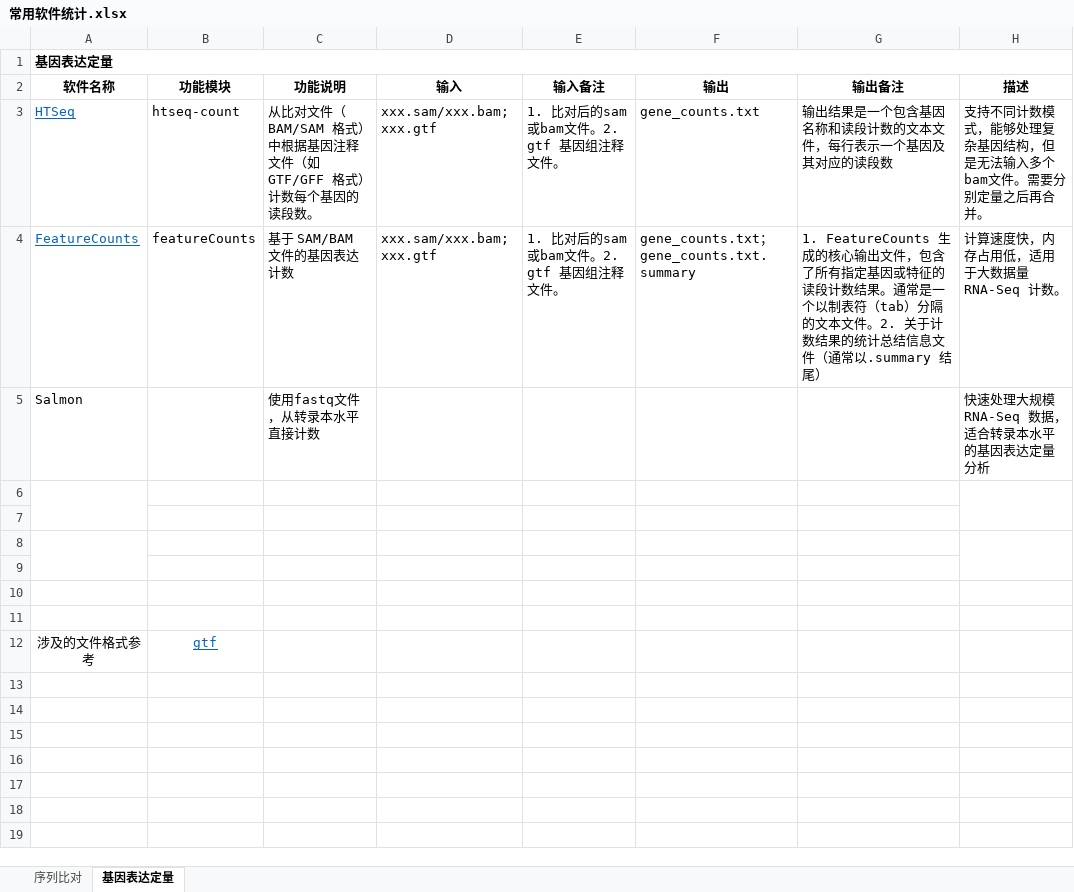
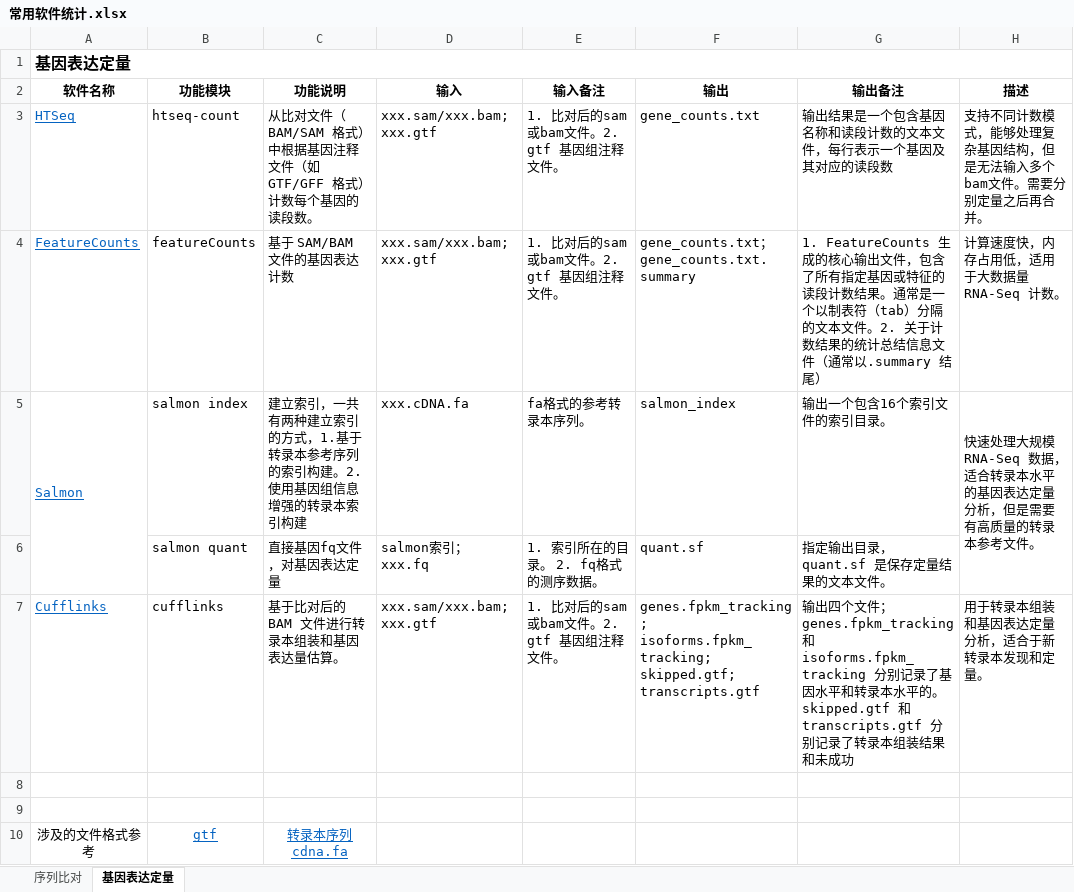
Before and after one commit to YanggWu/BioinfoDemoLab, an Excel workbook: 常用工具/常用软件统计.xlsx, sheet 基因表达定量, drawn as a sheet; values as stored, in another font and other column widths than the file's, no borders; removed rows and columns are numbered as before the commit, all else as after; the diff names each change by its address in the sheet, - before the commit and + after, or states it on an @@ line.

```diff
--- a/常用工具/常用软件统计.xlsx (sheet 基因表达定量)
+++ b/常用工具/常用软件统计.xlsx (sheet 基因表达定量)
@@ A1 text size: larger @@
-row 5: Salmon |  | 使用fastq文件，从转录本水平直接计数 |  |  |  |  | 快速处理大规模 RNA-Seq 数据，适合转录本水平的基因表达定量分析
+row 5: Salmon | salmon index | 建立索引，一共有两种建立索引的方式，1.基于转录本参考序列的索引构建。2. 使用基因组信息增强的转录本索引构建 | xxx.cDNA.fa | fa格式的参考转录本序列。 | salmon_index | 输出一个包含16个索引文件的索引目录。 | 快速处理大规模 RNA-Seq 数据，适合转录本水平的基因表达定量分析，但是需要有高质量的转录本参考文件。
+row 6:  | salmon quant | 直接基因fq文件，对基因表达定量 | salmon索引； xxx.fq | 1. 索引所在的目录。 2. fq格式的测序数据。 | quant.sf | 指定输出目录，quant.sf 是保存定量结果的文本文件。
+row 7: Cufflinks | cufflinks | 基于比对后的 BAM 文件进行转录本组装和基因表达量估算。 | xxx.sam/xxx.bam; xxx.gtf | 1. 比对后的sam或bam文件。2. gtf 基因组注释文件。 | genes.fpkm_tracking; isoforms.fpkm_tracking; skipped.gtf; transcripts.gtf | 输出四个文件；genes.fpkm_tracking和isoforms.fpkm_tracking 分别记录了基因水平和转录本水平的。 skipped.gtf 和 transcripts.gtf 分别记录了转录本组装结果和未成功 | 用于转录本组装和基因表达定量分析，适合于新转录本发现和定量。
-A6:A7 merged
-H6:H7 merged
-row 8: (empty)
-row 9: (empty)
-row 10: (empty)
-row 11: (empty)
-C10 (功能说明): (empty)
+C10 (功能说明): 转录本序列 cdna.fa
```
Also changed, not shown: 2 other files.
